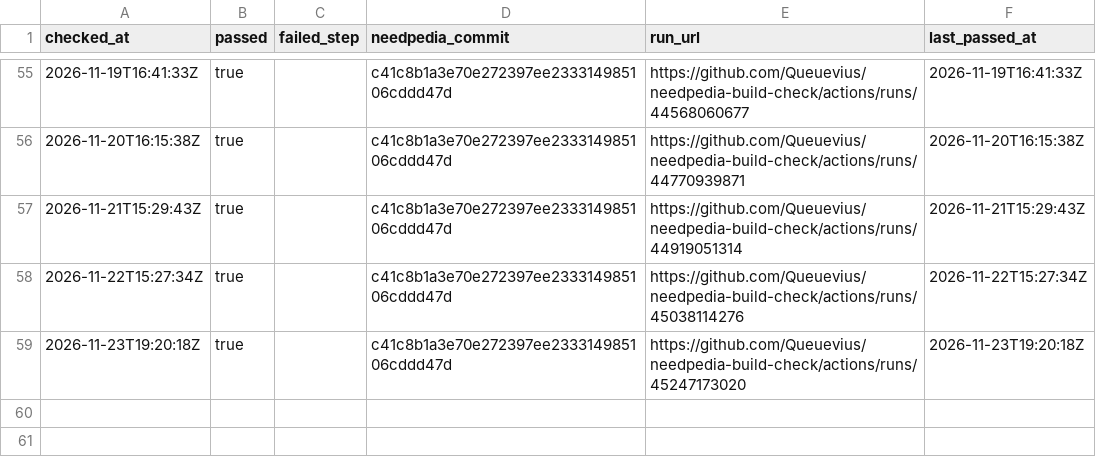
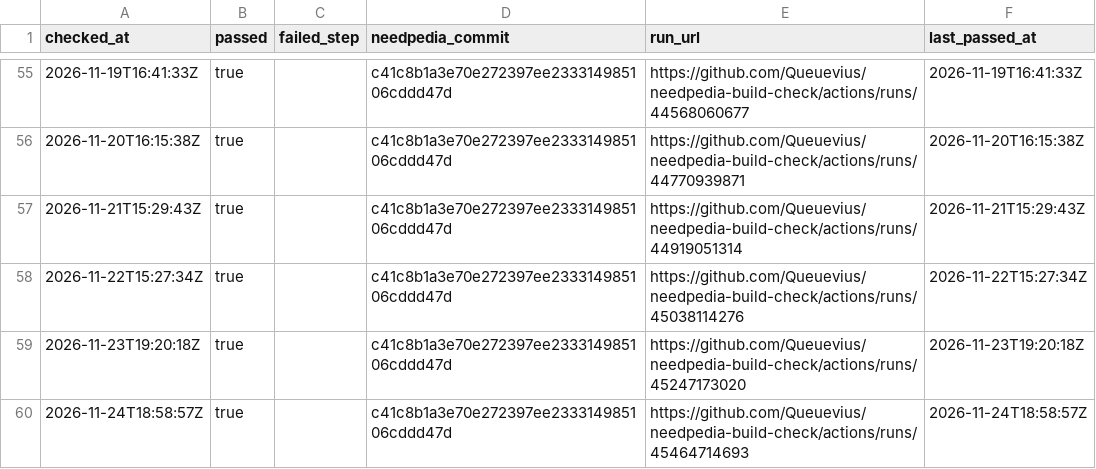
Before and after one commit to Queuevius/needpedia-build-check, a CSV file: results/history.csv, drawn as a sheet; only a part is shown, gaps mark what is left out.

```diff
--- a/results/history.csv
+++ b/results/history.csv
@@ -59 +59,2 @@ checked_at,passed,failed_step,needpedia_commit,run_url,last_passed_at
 2026-11-23T19:20:18Z,true,,c41c8b1a3e70e272397ee233314985106cddd47d,https://github.com/Queuevius/needpedia-build-check/actions/runs/45247173020,2026-11-23T19:20:18Z
+2026-11-24T18:58:57Z,true,,c41c8b1a3e70e272397ee233314985106cddd47d,https://github.com/Queuevius/needpedia-build-check/actions/runs/45464714693,2026-11-24T18:58:57Z
```
Also changed, not shown: 1 other file.
